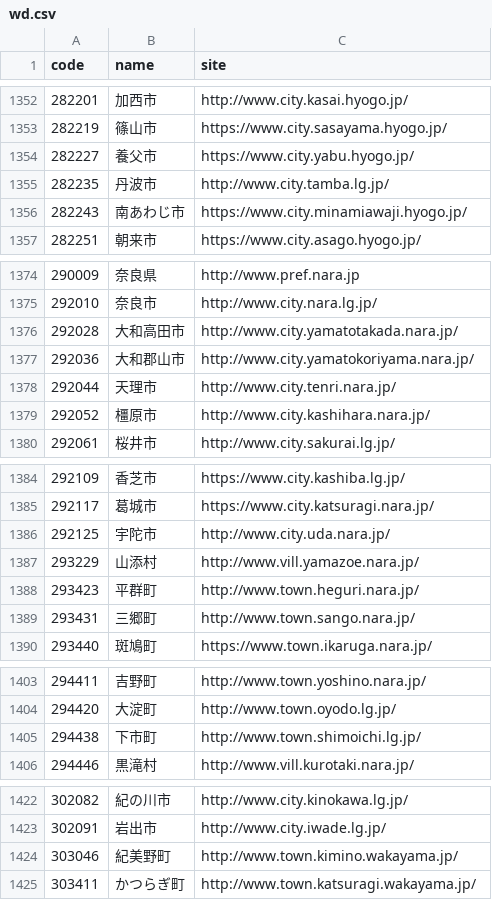
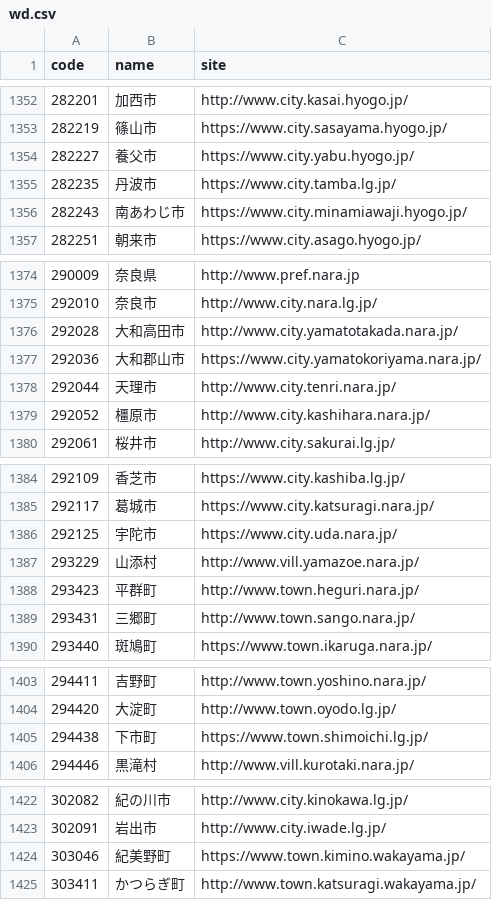
Before and after one commit to hkwi/lgjp_web, a CSV file: docs/wd.csv, drawn as a sheet; only a part is shown, gaps mark what is left out; the diff covers the shown part only.

```diff
--- a/docs/wd.csv
+++ b/docs/wd.csv
@@ -1354,3 +1354,3 @@ code,name,site
 282227,養父市,https://www.city.yabu.hyogo.jp/
-282235,丹波市,http://www.city.tamba.lg.jp/
+282235,丹波市,https://www.city.tamba.lg.jp/
 282243,南あわじ市,https://www.city.minamiawaji.hyogo.jp/
@@ -1376,3 +1376,3 @@ code,name,site
 292028,大和高田市,http://www.city.yamatotakada.nara.jp/
-292036,大和郡山市,http://www.city.yamatokoriyama.nara.jp/
+292036,大和郡山市,https://www.city.yamatokoriyama.nara.jp/
 292044,天理市,http://www.city.tenri.nara.jp/
@@ -1385,3 +1385,3 @@ code,name,site
 292117,葛城市,https://www.city.katsuragi.nara.jp/
-292125,宇陀市,http://www.city.uda.nara.jp/
+292125,宇陀市,https://www.city.uda.nara.jp/
 293229,山添村,http://www.vill.yamazoe.nara.jp/
@@ -1404,3 +1404,3 @@ code,name,site
 294420,大淀町,http://www.town.oyodo.lg.jp/
-294438,下市町,http://www.town.shimoichi.lg.jp/
+294438,下市町,https://www.town.shimoichi.lg.jp/
 294446,黒滝村,http://www.vill.kurotaki.nara.jp/
@@ -1423,3 +1423,3 @@ code,name,site
 302091,岩出市,http://www.city.iwade.lg.jp/
-303046,紀美野町,http://www.town.kimino.wakayama.jp/
+303046,紀美野町,https://www.town.kimino.wakayama.jp/
 303411,かつらぎ町,http://www.town.katsuragi.wakayama.jp/
```
Also changed, not shown: 14 edited cells elsewhere in this file, 2 other files.
